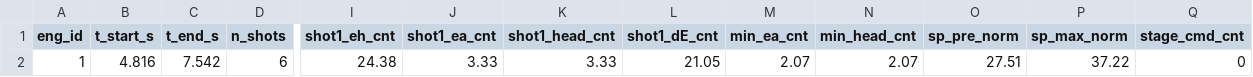
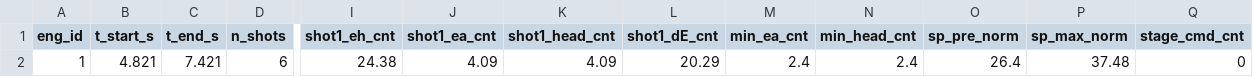
Before and after one commit to 2779841490l-cmd/3-rrr, a CSV file: shared_control_hil/logs/live_kill_report.csv, drawn as a sheet; only a part is shown, gaps mark what is left out; the diff names each change by its address in the sheet, - before the commit and + after, or states it on an @@ line.

Commit message:
fix(hil): coupling-invariant hand velocity cone and real-coupling Delta_E referee

```diff
--- a/shared_control_hil/logs/live_kill_report.csv
+++ b/shared_control_hil/logs/live_kill_report.csv
-B2 (t_start_s): 4.816
+B2 (t_start_s): 4.821
-C2 (t_end_s): 7.542
+C2 (t_end_s): 7.421
-J2 (shot1_ea_cnt): 3.33
+J2 (shot1_ea_cnt): 4.09
-K2 (shot1_head_cnt): 3.33
+K2 (shot1_head_cnt): 4.09
-L2 (shot1_dE_cnt): 21.05
+L2 (shot1_dE_cnt): 20.29
-M2 (min_ea_cnt): 2.07
+M2 (min_ea_cnt): 2.4
-N2 (min_head_cnt): 2.07
+N2 (min_head_cnt): 2.4
-O2 (sp_pre_norm): 27.51
+O2 (sp_pre_norm): 26.4
-P2 (sp_max_norm): 37.22
+P2 (sp_max_norm): 37.48
```
Also changed, not shown: 8 other files.
